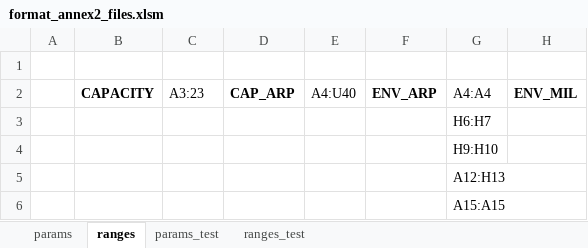
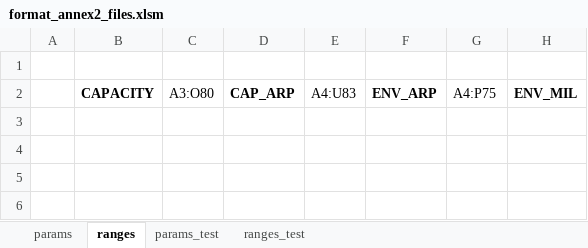
Before and after one commit to ses-eu/prb-annex2, an Excel workbook: format_annex2_files.xlsm, sheet ranges, drawn as a sheet; only a part is shown; values as stored, in another font and other column widths than the file's, no borders; the diff names each change by its address in the sheet, - before the commit and + after, or states it on an @@ line.

```diff
--- a/format_annex2_files.xlsm (sheet ranges)
+++ b/format_annex2_files.xlsm (sheet ranges)
-C2: A3:23
+C2: A3:O80
-E2: A4:U40
+E2: A4:U83
-G2: A4:A4
+G2: A4:P75
-G3: H6:H7
+G3: (empty)
-G4: H9:H10
+G4: (empty)
-G5: A12:H13
+G5: (empty)
-G6: A15:A15
+G6: (empty)
```
Also changed, not shown: sheet params, 2 other files.
